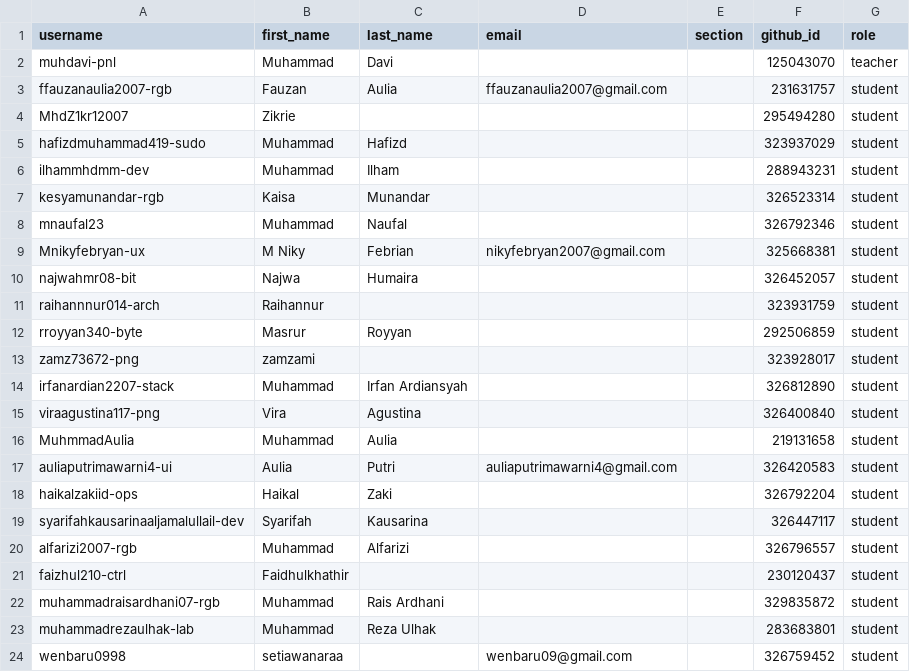
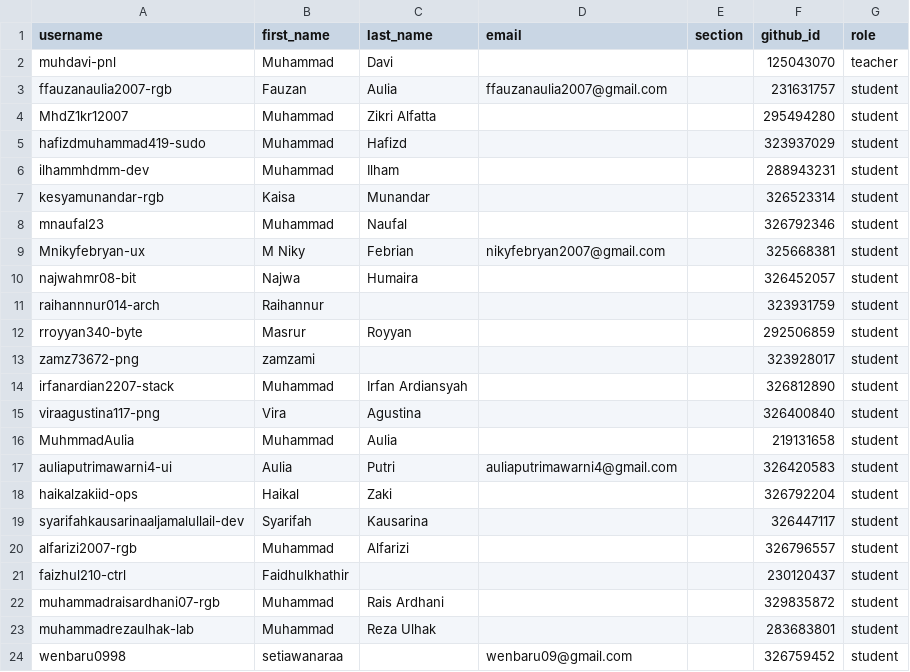
Before and after one commit to tik-pnl/classroom50, a CSV file: 2025-trkj-2b/roster.csv, drawn as a sheet.

Commit message:
[Classroom 50] Edit student: 2025-trkj-2b/MhdZ1kr12007

```diff
--- a/2025-trkj-2b/roster.csv
+++ b/2025-trkj-2b/roster.csv
@@ -3,3 +3,3 @@ muhdavi-pnl,Muhammad,Davi,,,125043070,teacher
 ffauzanaulia2007-rgb,Fauzan,Aulia,ffauzanaulia2007@gmail.com,,231631757,student
-MhdZ1kr12007,Zikrie,,,,295494280,student
+MhdZ1kr12007,Muhammad,Zikri Alfatta,,,295494280,student
 hafizdmuhammad419-sudo,Muhammad,Hafizd,,,323937029,student
```
